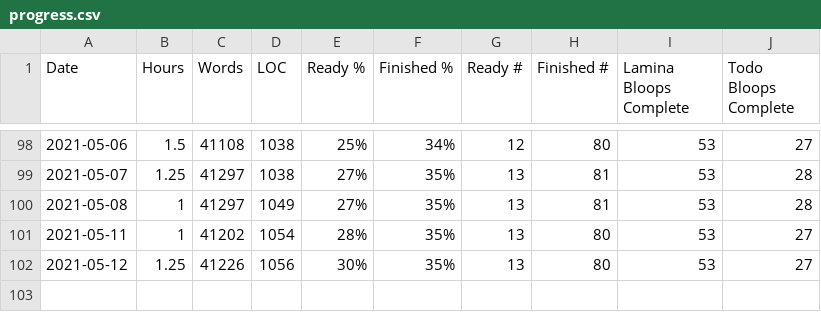
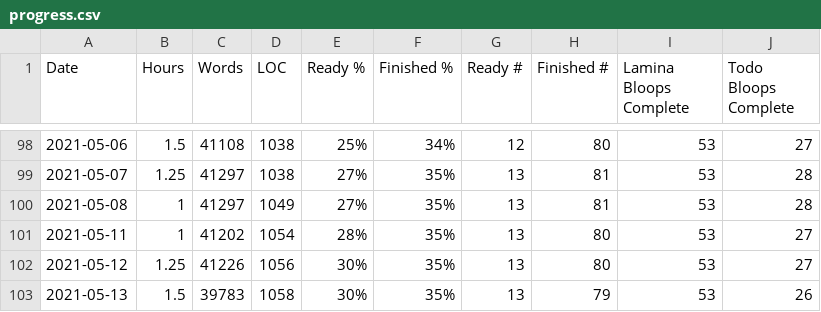
Before and after one commit to tobek/laminae, a CSV file: utils/progress.csv, drawn as a sheet; only a part is shown, gaps mark what is left out; the diff names each change by its address in the sheet, - before the commit and + after, or states it on an @@ line.

```diff
--- a/utils/progress.csv
+++ b/utils/progress.csv
+row 103: 2021-05-13 | 1.5 | 39783 | 1058 | 30% | 35% | 13 | 79 | 53 | 26
```
Also changed, not shown: 8 other files.
